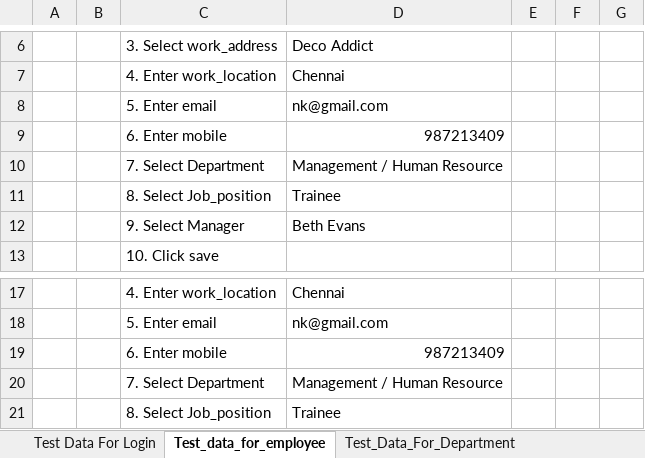
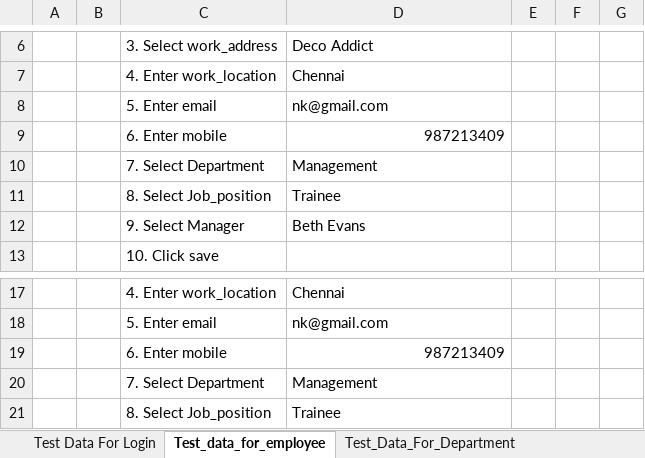
Before and after one commit to nk371945/EmployeeModule, an Excel workbook: Test_data_for_employee.xlsx, sheet Test_data_for_employee, drawn as a sheet; only a part is shown, gaps mark what is left out; values as stored, in another font and other column widths than the file's, no borders; the diff names each change by its address in the sheet, - before the commit and + after, or states it on an @@ line.

```diff
--- a/Test_data_for_employee.xlsx (sheet Test_data_for_employee)
+++ b/Test_data_for_employee.xlsx (sheet Test_data_for_employee)
-D10: Management / Human Resource
+D10: Management
-D20: Management / Human Resource
+D20: Management
```
Also changed, not shown: Test_report_for_employee.xlsx, 22 other files.
